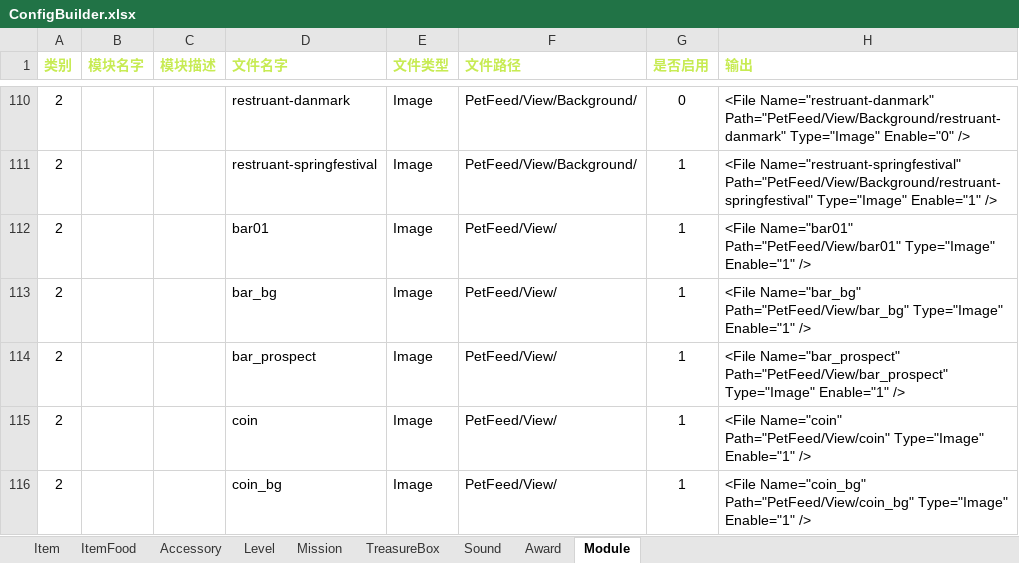
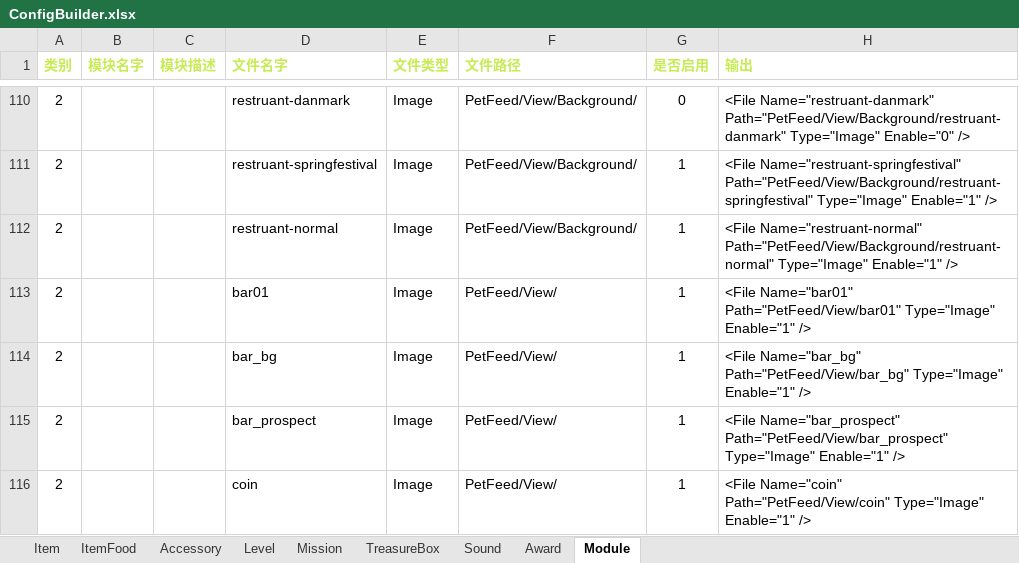
Before and after one commit to EarlyAnt/HankConfig, an Excel workbook: ConfigBuilder.xlsx, sheet Module, drawn as a sheet; only a part is shown, gaps mark what is left out; the shorter side is filled out with more unchanged rows; values as stored, in another font and other column widths than the file's, no borders; conditional formats not drawn; the diff names each change by its address in the sheet, - before the commit and + after, or states it on an @@ line.

Commit message:
1.ModuleConfig.xml配置文件，增加喂食页新的通用背景的配置数据。 2.SoundConfig.xml配置文件，增加喂食页新的背景音乐的配置数据。

```diff
--- a/ConfigBuilder.xlsx (sheet Module)
+++ b/ConfigBuilder.xlsx (sheet Module)
+row 112: 2 |  |  | restruant-normal | Image | PetFeed/View/Background/ | 1 | <File Name="restruant-normal" Path="PetFeed/View/Background/restruant-normal" Type="Image" Enable="1" />
```
Also changed, not shown: sheet Sound, 2 other files.
